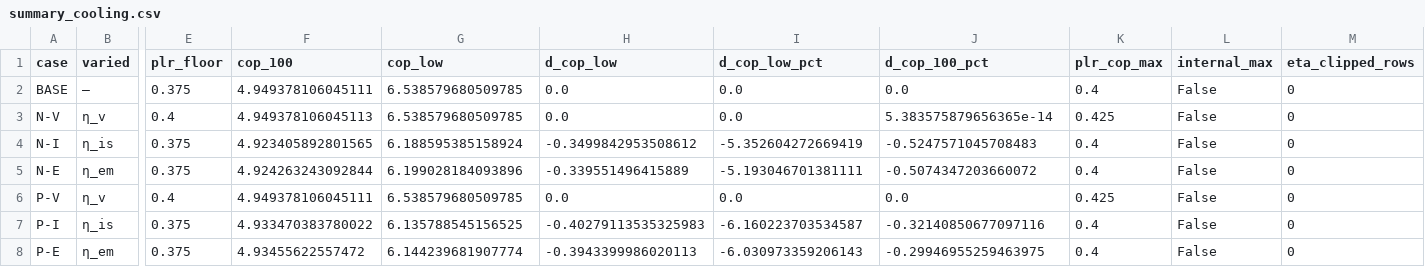
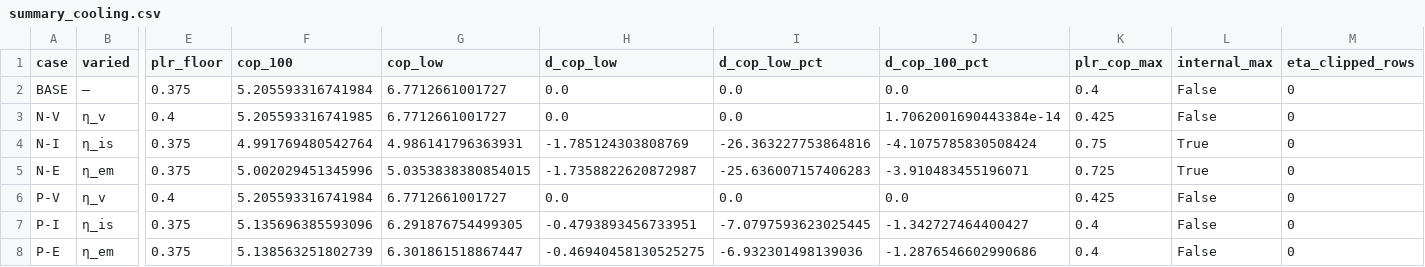
Before and after one commit to bet-lab/TMHP, a CSV file: validation/data/compressor_efficiency_sensitivity_simple/summary_cooling.csv, drawn as a sheet; only a part is shown, gaps mark what is left out; the diff names each change by its address in the sheet, - before the commit and + after, or states it on an @@ line.

```diff
--- a/validation/data/compressor_efficiency_sensitivity_simple/summary_cooling.csv
+++ b/validation/data/compressor_efficiency_sensitivity_simple/summary_cooling.csv
-F2 (cop_100): 4.949378106045111
+F2 (cop_100): 5.205593316741984
-G2:G3 (cop_low): 6.538579680509785
+G2:G3 (cop_low): 6.7712661001727
-F3 (cop_100): 4.949378106045113
+F3 (cop_100): 5.205593316741985
-J3 (d_cop_100_pct): 5.383575879656365e-14
+J3 (d_cop_100_pct): 1.7062001690443384e-14
-F4 (cop_100): 4.923405892801565
+F4 (cop_100): 4.991769480542764
-G4 (cop_low): 6.188595385158924
+G4 (cop_low): 4.986141796363931
-H4 (d_cop_low): -0.3499842953508612
+H4 (d_cop_low): -1.785124303808769
-I4 (d_cop_low_pct): -5.352604272669419
+I4 (d_cop_low_pct): -26.363227753864816
-J4 (d_cop_100_pct): -0.5247571045708483
+J4 (d_cop_100_pct): -4.1075785830508424
-K4 (plr_cop_max): 0.4
+K4 (plr_cop_max): 0.75
-L4:L5 (internal_max): False
+L4:L5 (internal_max): True
-F5 (cop_100): 4.924263243092844
+F5 (cop_100): 5.002029451345996
-G5 (cop_low): 6.199028184093896
+G5 (cop_low): 5.0353838380854015
-H5 (d_cop_low): -0.339551496415889
+H5 (d_cop_low): -1.7358822620872987
-I5 (d_cop_low_pct): -5.193046701381111
+I5 (d_cop_low_pct): -25.636007157406283
-J5 (d_cop_100_pct): -0.5074347203660072
+J5 (d_cop_100_pct): -3.910483455196071
-K5 (plr_cop_max): 0.4
+K5 (plr_cop_max): 0.725
-F6 (cop_100): 4.949378106045111
+F6 (cop_100): 5.205593316741984
-G6 (cop_low): 6.538579680509785
+G6 (cop_low): 6.7712661001727
-F7 (cop_100): 4.933470383780022
+F7 (cop_100): 5.135696385593096
-G7 (cop_low): 6.135788545156525
+G7 (cop_low): 6.291876754499305
-H7 (d_cop_low): -0.40279113535325983
+H7 (d_cop_low): -0.4793893456733951
-I7 (d_cop_low_pct): -6.160223703534587
+I7 (d_cop_low_pct): -7.0797593623025445
-J7 (d_cop_100_pct): -0.32140850677097116
+J7 (d_cop_100_pct): -1.342727464400427
-F8 (cop_100): 4.93455622557472
+F8 (cop_100): 5.138563251802739
-G8 (cop_low): 6.144239681907774
+G8 (cop_low): 6.301861518867447
-H8 (d_cop_low): -0.3943399986020113
+H8 (d_cop_low): -0.46940458130525275
-I8 (d_cop_low_pct): -6.030973359206143
+I8 (d_cop_low_pct): -6.932301498139036
-J8 (d_cop_100_pct): -0.29946955259463975
+J8 (d_cop_100_pct): -1.2876546602990686
```
Also changed, not shown: validation/data/compressor_efficiency_sensitivity_simple/results_cooling.csv, validation/data/compressor_efficiency_sensitivity_simple/results_heating.csv, 25 other files.
